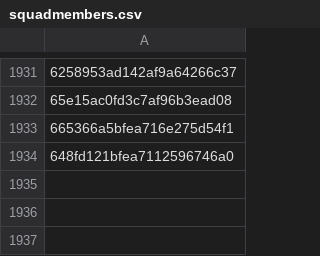
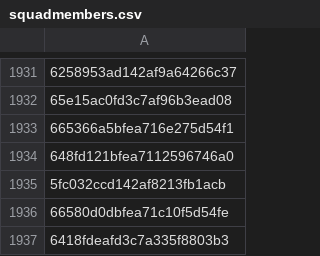
Before and after one commit to ZorkaA/ZorkaA.github.io, a CSV file: data/squadmembers.csv, drawn as a sheet; only a part is shown, gaps mark what is left out; the diff names each change by its address in the sheet, - before the commit and + after, or states it on an @@ line.

```diff
--- a/data/squadmembers.csv
+++ b/data/squadmembers.csv
+row 1935: 5fc032ccd142af8213fb1acb
+row 1936: 66580d0dbfea71c10f5d54fe
+row 1937: 6418fdeafd3c7a335f8803b3
```
